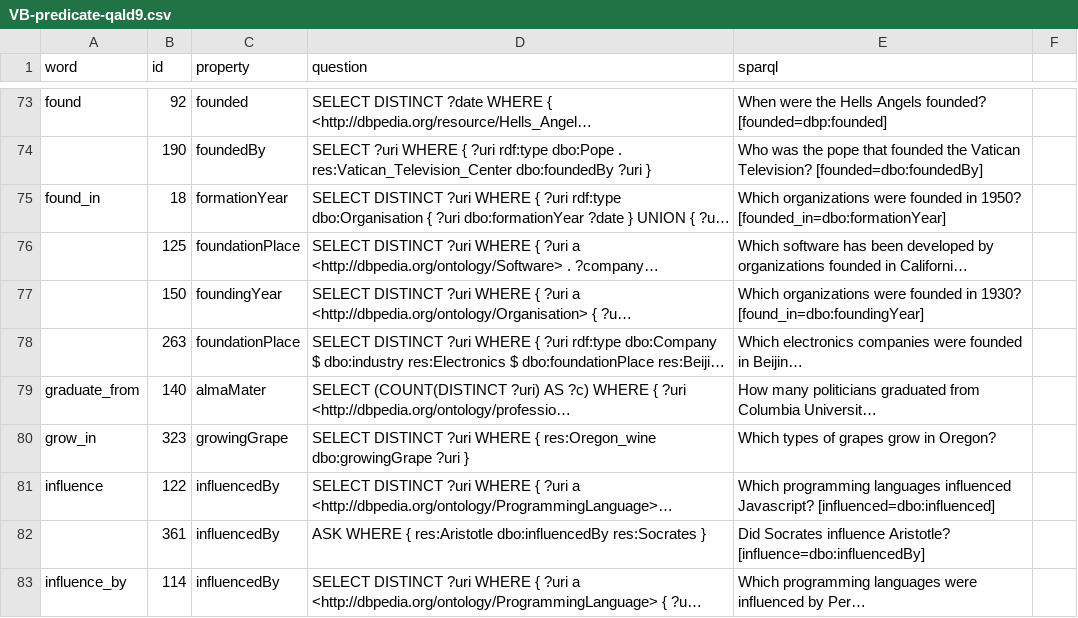
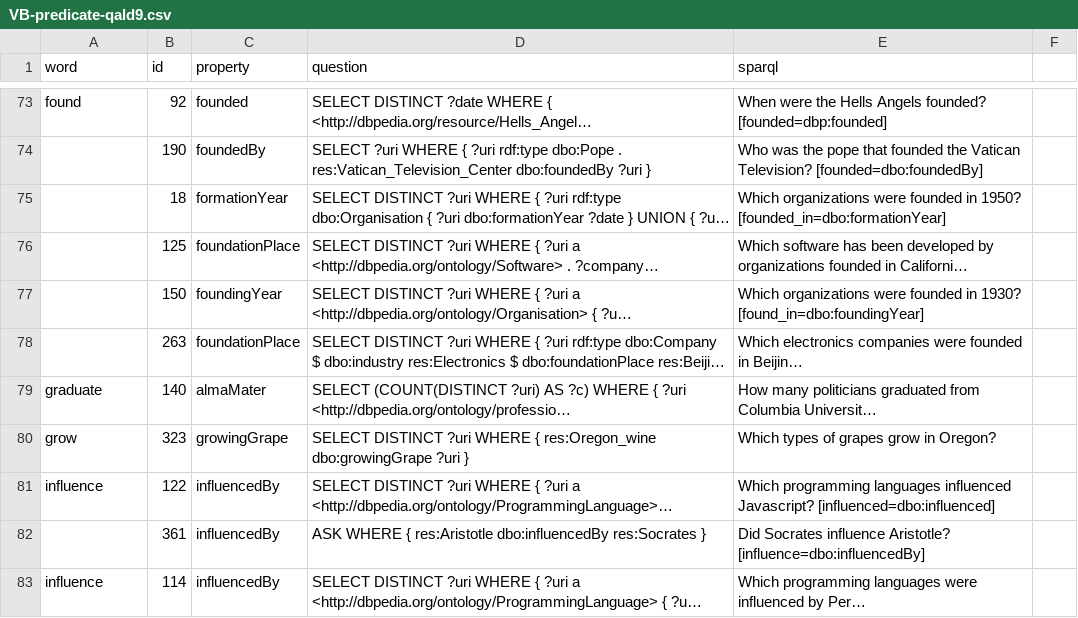
Before and after one commit to fazleh2010/LDKpaperData, a CSV file: gold/VB-predicate-qald9.csv, drawn as a sheet; only a part is shown, gaps mark what is left out; long unchanged cells end in …; the diff covers the shown part only; the diff names each change by its address in the sheet, - before the commit and + after, or states it on an @@ line.

```diff
--- a/gold/VB-predicate-qald9.csv
+++ b/gold/VB-predicate-qald9.csv
-A75 (word): found_in
+A75 (word): (empty)
-A79 (word): graduate_from
+A79 (word): graduate
-A80 (word): grow_in
+A80 (word): grow
-A83 (word): influence_by
+A83 (word): influence
```
Also changed, not shown: 29 edited cells elsewhere in this file, 2 other files.
